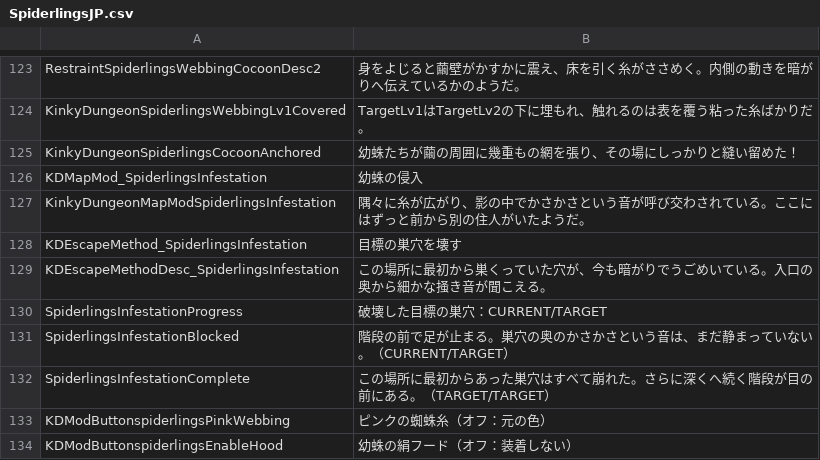
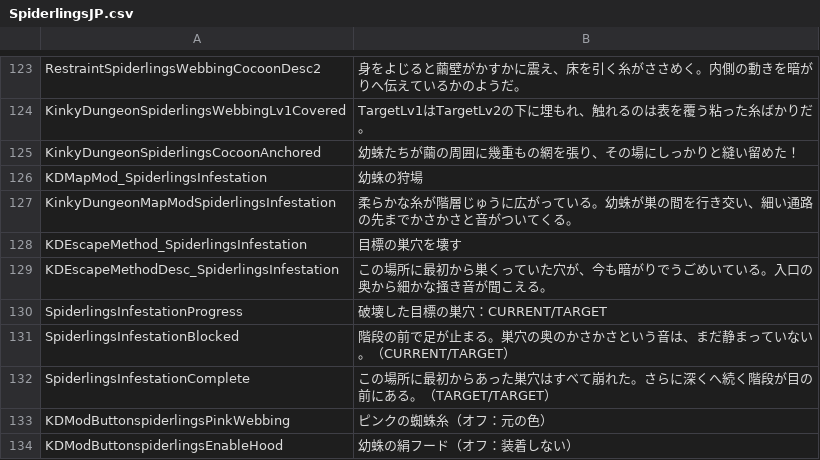
Before and after one commit to duromumuyazu74-rgb/Spiderlings, a CSV file: KinkyDungeon-Spiderlings/SpiderlingsJP.csv, drawn as a sheet; only a part is shown, gaps mark what is left out.

```diff
--- a/KinkyDungeon-Spiderlings/SpiderlingsJP.csv
+++ b/KinkyDungeon-Spiderlings/SpiderlingsJP.csv
@@ -125,4 +125,4 @@ KinkyDungeonSpiderlingsWebbingLv1Covered,TargetLv1はTargetLv2の下に埋もれ
 KinkyDungeonSpiderlingsCocoonAnchored,幼蛛たちが繭の周囲に幾重もの網を張り、その場にしっかりと縫い留めた！
-KDMapMod_SpiderlingsInfestation,幼蛛の侵入
-KinkyDungeonMapModSpiderlingsInfestation,隅々に糸が広がり、影の中でかさかさという音が呼び交わされている。ここにはずっと前から別の住人がいたようだ。
+KDMapMod_SpiderlingsInfestation,幼蛛の狩場
+KinkyDungeonMapModSpiderlingsInfestation,柔らかな糸が階層じゅうに広がっている。幼蛛が巣の間を行き交い、細い通路の先までかさかさと音がついてくる。
 KDEscapeMethod_SpiderlingsInfestation,目標の巣穴を壊す
```
Also changed, not shown: KinkyDungeon-Spiderlings/SpiderlingsCN.csv, KinkyDungeon-Spiderlings/SpiderlingsDE.csv, 16 other files.
